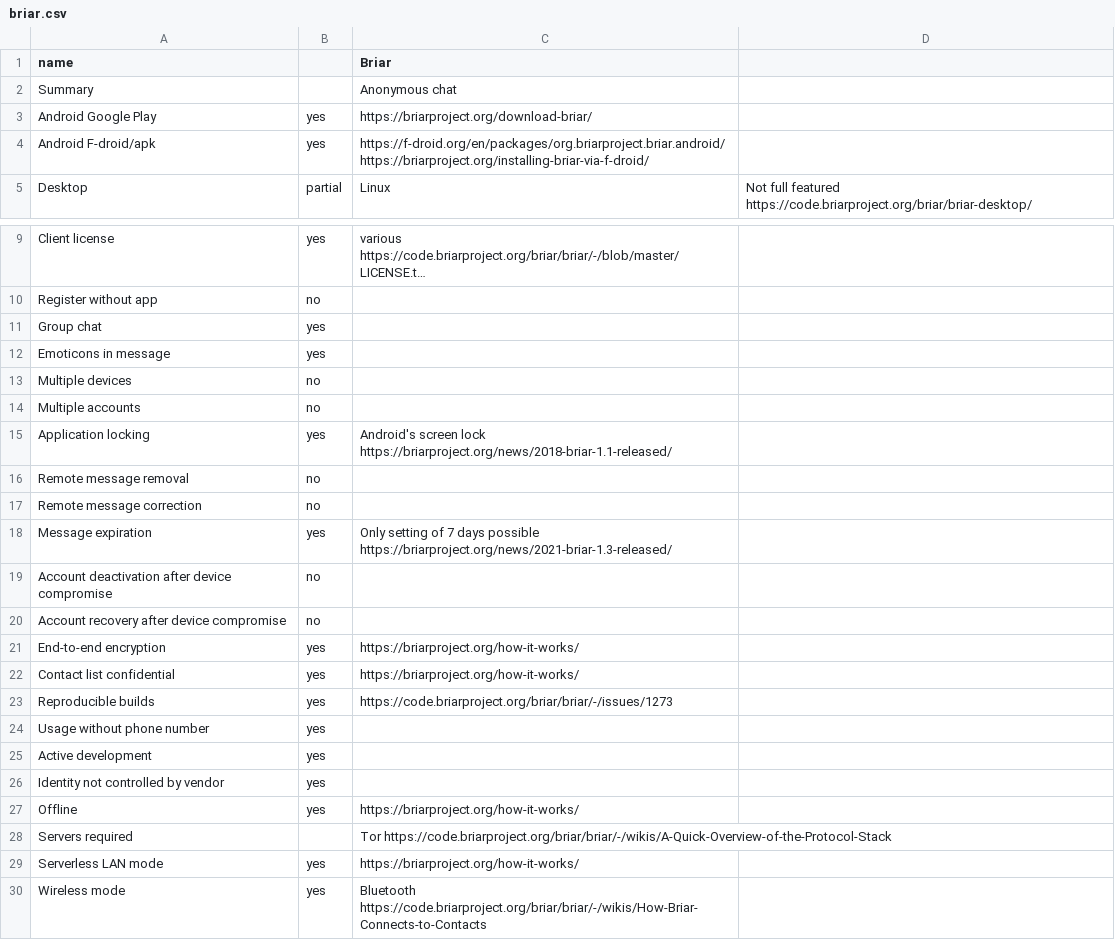
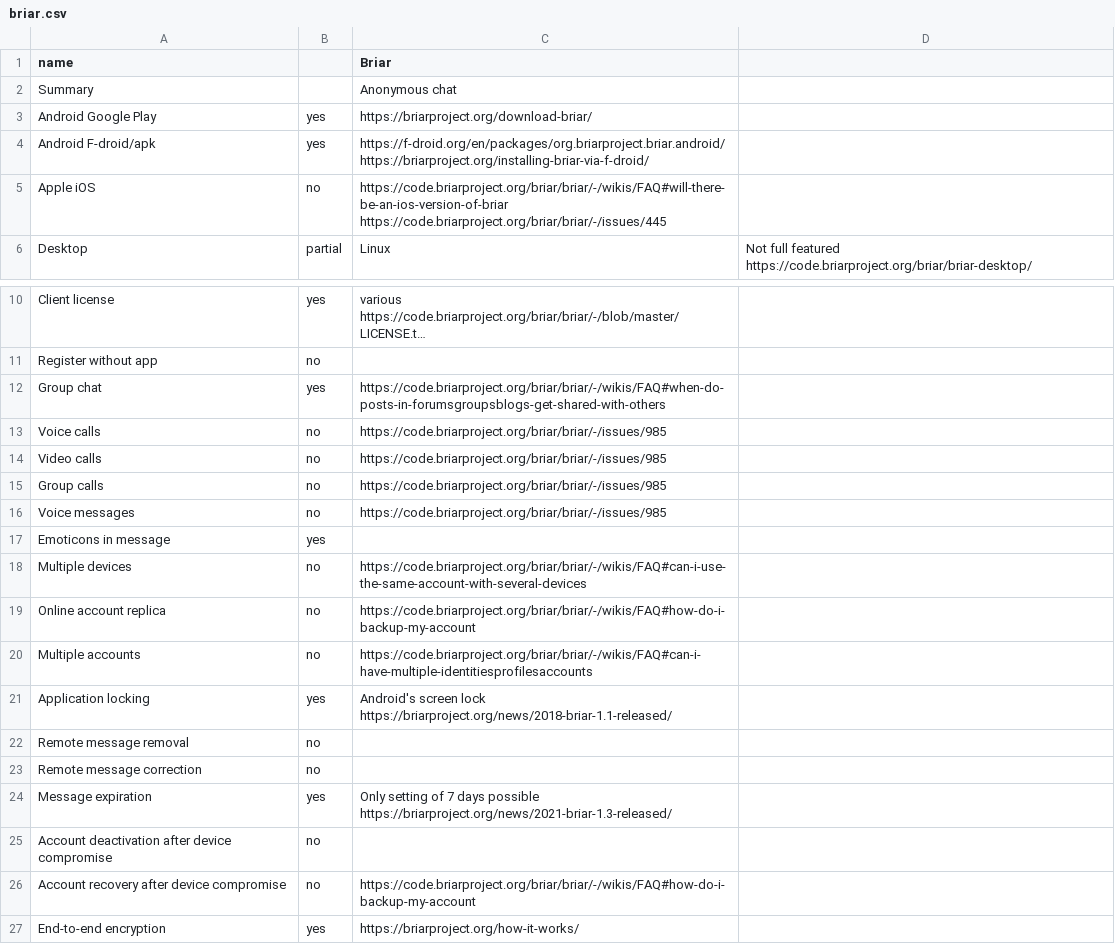
Before and after one commit to bkil/secuchart, a CSV file: data/briar.csv, drawn as a sheet; only a part is shown, gaps mark what is left out; the shorter side is filled out with more unchanged rows; long unchanged cells end in …; addresses are those after the commit; the diff names each change by its address in the sheet, - before the commit and + after, or states it on an @@ line.

Commit message:
briar: iOS, calls, add a few links to existing props

```diff
--- a/data/briar.csv
+++ b/data/briar.csv
+row 5: Apple iOS | no | https://code.briarproject.org/briar/briar/-/wikis/FAQ#will-there-be-an-ios-version-of-briar https://code.briarproject.org/briar/briar/-/issues/445
-C12 (Briar): (empty)
+C12 (Briar): https://code.briarproject.org/briar/briar/-/wikis/FAQ#when-do-posts-in-forumsgroupsblogs-get-shared-with-others
+row 13: Voice calls | no | https://code.briarproject.org/briar/briar/-/issues/985
+row 14: Video calls | no | https://code.briarproject.org/briar/briar/-/issues/985
+row 15: Group calls | no | https://code.briarproject.org/briar/briar/-/issues/985
+row 16: Voice messages | no | https://code.briarproject.org/briar/briar/-/issues/985
-C18 (Briar): (empty)
+C18 (Briar): https://code.briarproject.org/briar/briar/-/wikis/FAQ#can-i-use-the-same-account-with-several-devices
+row 19: Online account replica | no | https://code.briarproject.org/briar/briar/-/wikis/FAQ#how-do-i-backup-my-account
-C20 (Briar): (empty)
+C20 (Briar): https://code.briarproject.org/briar/briar/-/wikis/FAQ#can-i-have-multiple-identitiesprofilesaccounts
-C26 (Briar): (empty)
+C26 (Briar): https://code.briarproject.org/briar/briar/-/wikis/FAQ#how-do-i-backup-my-account
```
Also changed, not shown: data/_properties.csv.
